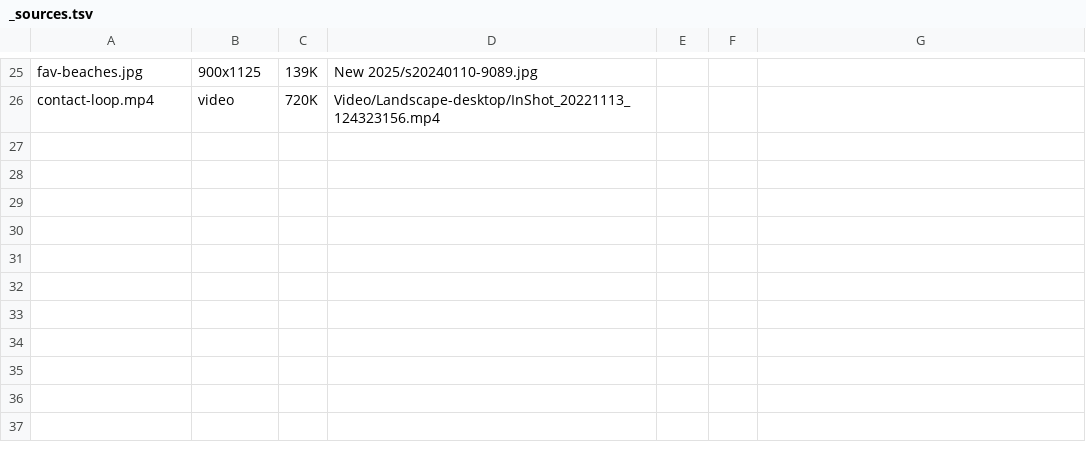
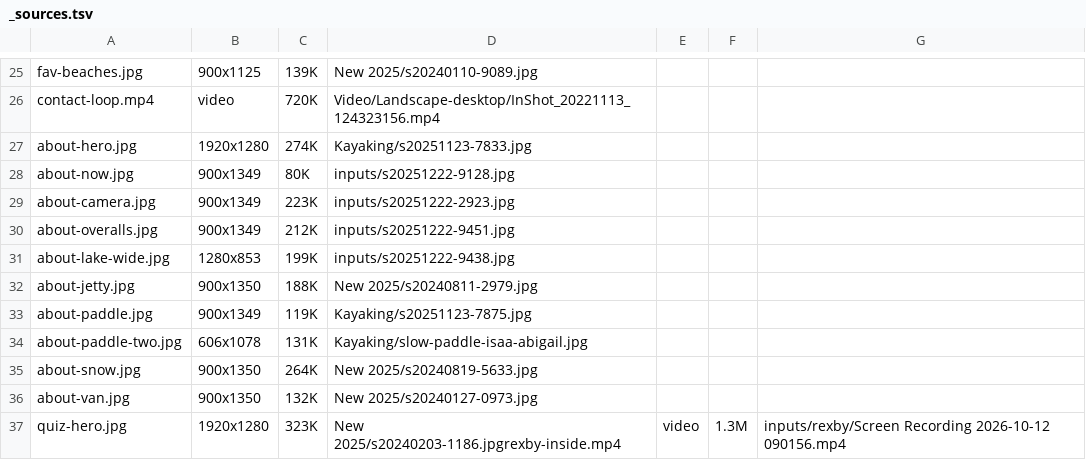
Before and after one commit to feijoasocial/abigailhannah-nz, a TSV file: static/images/_sources.tsv, drawn as a sheet; only a part is shown, gaps mark what is left out.

```diff
--- a/static/images/_sources.tsv
+++ b/static/images/_sources.tsv
@@ -26 +26,12 @@ fav-beaches.jpg	900x1125	139K	New 2025/s20240110-9089.jpg
 contact-loop.mp4	video	720K	Video/Landscape-desktop/InShot_20221113_124323156.mp4
+about-hero.jpg	1920x1280	274K	Kayaking/s20251123-7833.jpg
+about-now.jpg	900x1349	80K	inputs/s20251222-9128.jpg
+about-camera.jpg	900x1349	223K	inputs/s20251222-2923.jpg
+about-overalls.jpg	900x1349	212K	inputs/s20251222-9451.jpg
+about-lake-wide.jpg	1280x853	199K	inputs/s20251222-9438.jpg
+about-jetty.jpg	900x1350	188K	New 2025/s20240811-2979.jpg
+about-paddle.jpg	900x1349	119K	Kayaking/s20251123-7875.jpg
+about-paddle-two.jpg	606x1078	131K	Kayaking/slow-paddle-isaa-abigail.jpg
+about-snow.jpg	900x1350	264K	New 2025/s20240819-5633.jpg
+about-van.jpg	900x1350	132K	New 2025/s20240127-0973.jpg
+quiz-hero.jpg	1920x1280	323K	New 2025/s20240203-1186.jpgrexby-inside.mp4	video	1.3M	inputs/rexby/Screen Recording 2026-10-12 090156.mp4
```
Also changed, not shown: 22 other files.
